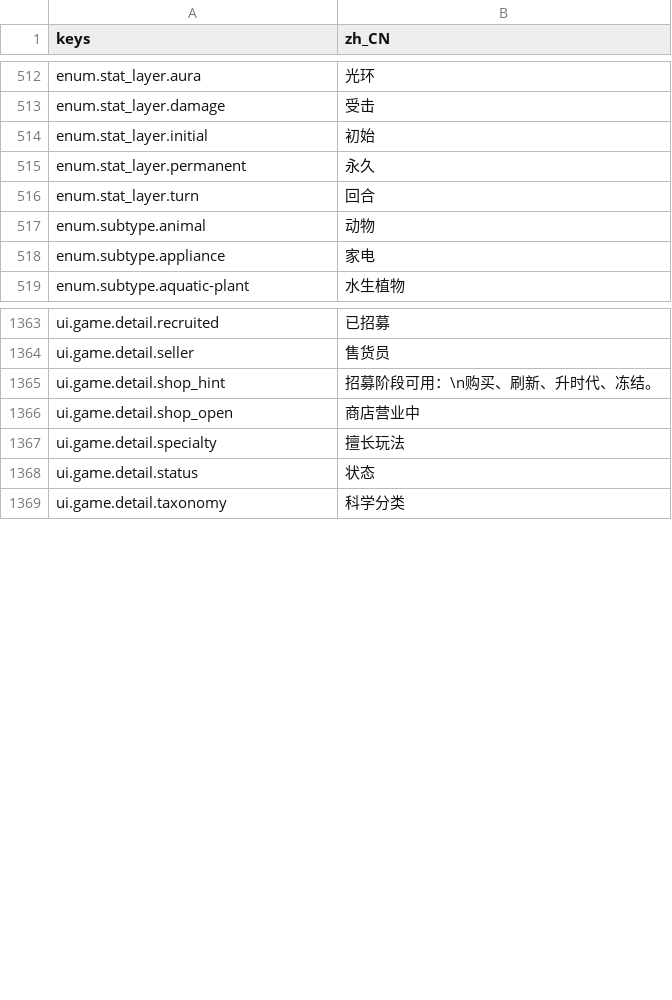
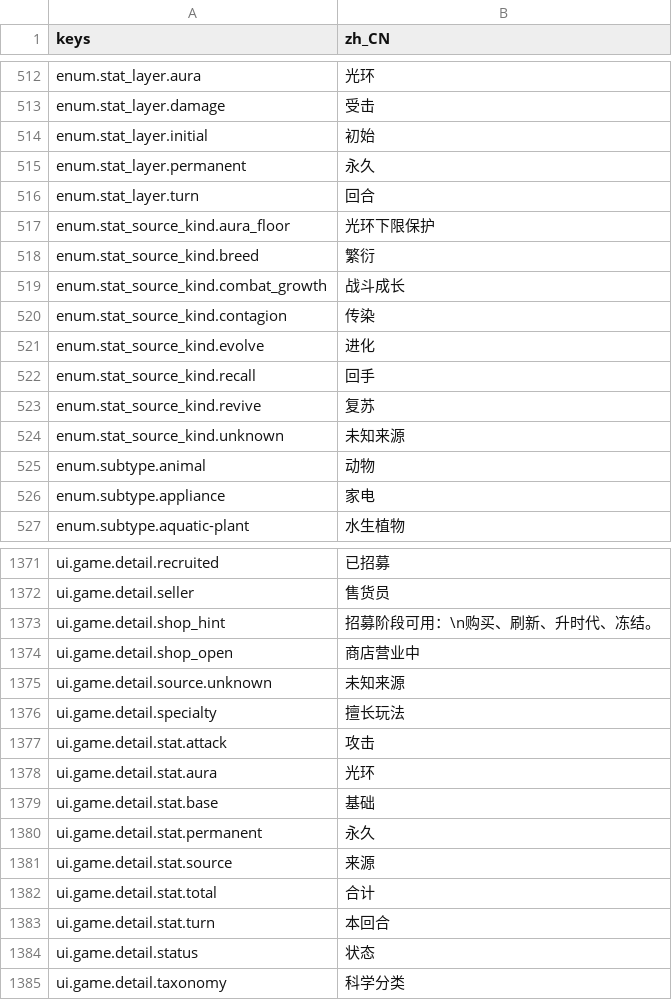
Before and after one commit to gaoddy/civilization, a CSV file: client/text/zh_CN.csv, drawn as a sheet; only a part is shown, gaps mark what is left out.

```diff
--- a/client/text/zh_CN.csv
+++ b/client/text/zh_CN.csv
@@ -516,2 +516,10 @@ enum.stat_layer.permanent,永久
 enum.stat_layer.turn,回合
+enum.stat_source_kind.aura_floor,光环下限保护
+enum.stat_source_kind.breed,繁衍
+enum.stat_source_kind.combat_growth,战斗成长
+enum.stat_source_kind.contagion,传染
+enum.stat_source_kind.evolve,进化
+enum.stat_source_kind.recall,回手
+enum.stat_source_kind.revive,复苏
+enum.stat_source_kind.unknown,未知来源
 enum.subtype.animal,动物
@@ -1366,3 +1374,11 @@ ui.game.detail.shop_hint,招募阶段可用：\n购买、刷新、升时代、
 ui.game.detail.shop_open,商店营业中
+ui.game.detail.source.unknown,未知来源
 ui.game.detail.specialty,擅长玩法
+ui.game.detail.stat.attack,攻击
+ui.game.detail.stat.aura,光环
+ui.game.detail.stat.base,基础
+ui.game.detail.stat.permanent,永久
+ui.game.detail.stat.source,来源
+ui.game.detail.stat.total,合计
+ui.game.detail.stat.turn,本回合
 ui.game.detail.status,状态
```
Also changed, not shown: 34 other files.
